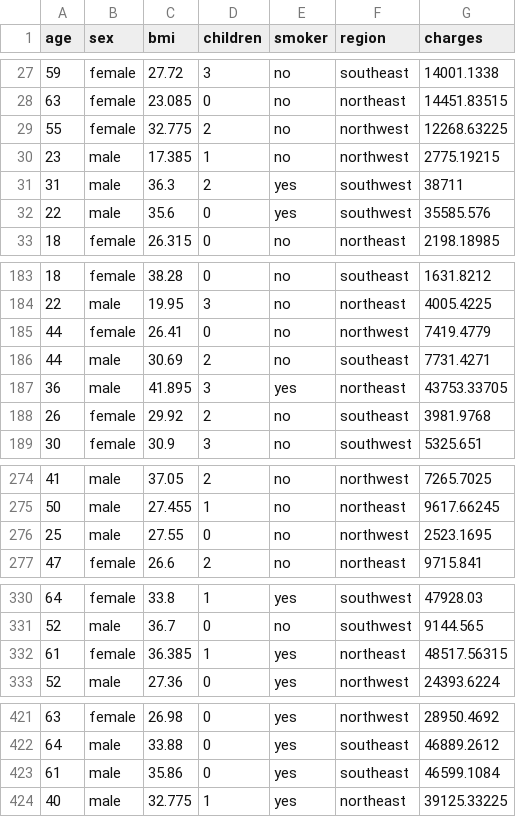
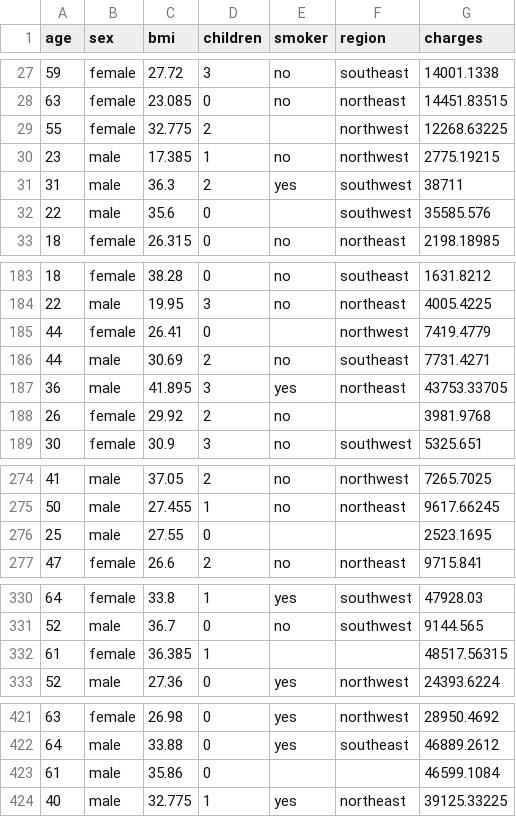
Before and after one commit to Mubtasim36/Data_Science_Project_Group7, a CSV file: insurance.csv, drawn as a sheet; only a part is shown, gaps mark what is left out; the diff covers the shown part only.

Commit message:
Created NA values for preprocessing

```diff
--- a/insurance.csv
+++ b/insurance.csv
@@ -28,6 +28,6 @@ age,sex,bmi,children,smoker,region,charges
 63,female,23.085,0,no,northeast,14451.83515
-55,female,32.775,2,no,northwest,12268.63225
+55,female,32.775,2,,northwest,12268.63225
 23,male,17.385,1,no,northwest,2775.19215
 31,male,36.3,2,yes,southwest,38711
-22,male,35.6,0,yes,southwest,35585.576
+22,male,35.6,0,,southwest,35585.576
 18,female,26.315,0,no,northeast,2198.18985
@@ -184,6 +184,6 @@ age,sex,bmi,children,smoker,region,charges
 22,male,19.95,3,no,northeast,4005.4225
-44,female,26.41,0,no,northwest,7419.4779
+44,female,26.41,0,,northwest,7419.4779
 44,male,30.69,2,no,southeast,7731.4271
 36,male,41.895,3,yes,northeast,43753.33705
-26,female,29.92,2,no,southeast,3981.9768
+26,female,29.92,2,no,,3981.9768
 30,female,30.9,3,no,southwest,5325.651
@@ -275,3 +275,3 @@ age,sex,bmi,children,smoker,region,charges
 50,male,27.455,1,no,northeast,9617.66245
-25,male,27.55,0,no,northwest,2523.1695
+25,male,27.55,0,,,2523.1695
 47,female,26.6,2,no,northeast,9715.841
@@ -331,3 +331,3 @@ age,sex,bmi,children,smoker,region,charges
 52,male,36.7,0,no,southwest,9144.565
-61,female,36.385,1,yes,northeast,48517.56315
+61,female,36.385,1,,,48517.56315
 52,male,27.36,0,yes,northwest,24393.6224
@@ -422,3 +422,3 @@ age,sex,bmi,children,smoker,region,charges
 64,male,33.88,0,yes,southeast,46889.2612
-61,male,35.86,0,yes,southeast,46599.1084
+61,male,35.86,0,,,46599.1084
 40,male,32.775,1,yes,northeast,39125.33225
```
Also changed, not shown: 14 edited cells elsewhere in this file.
